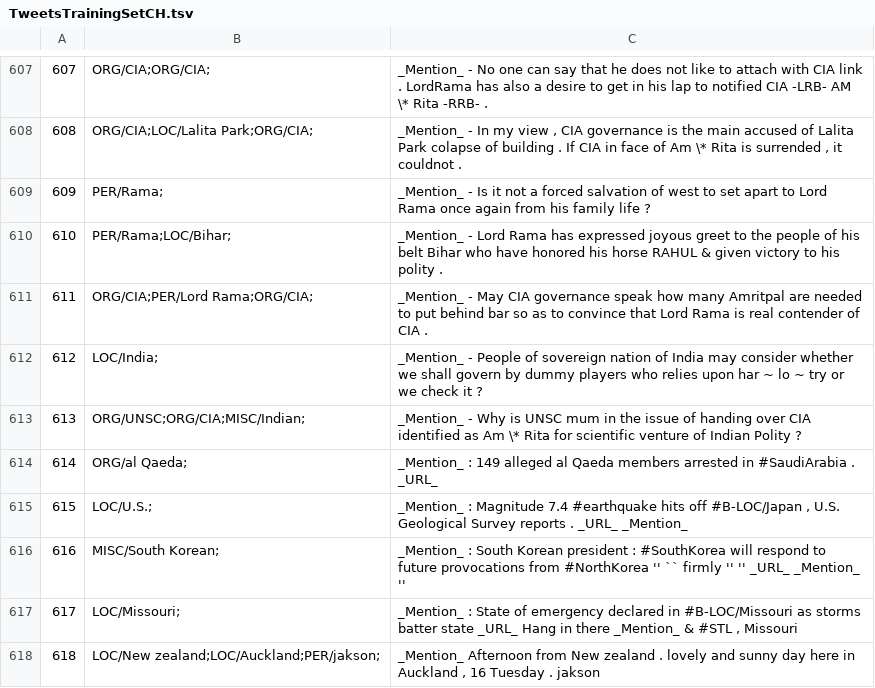
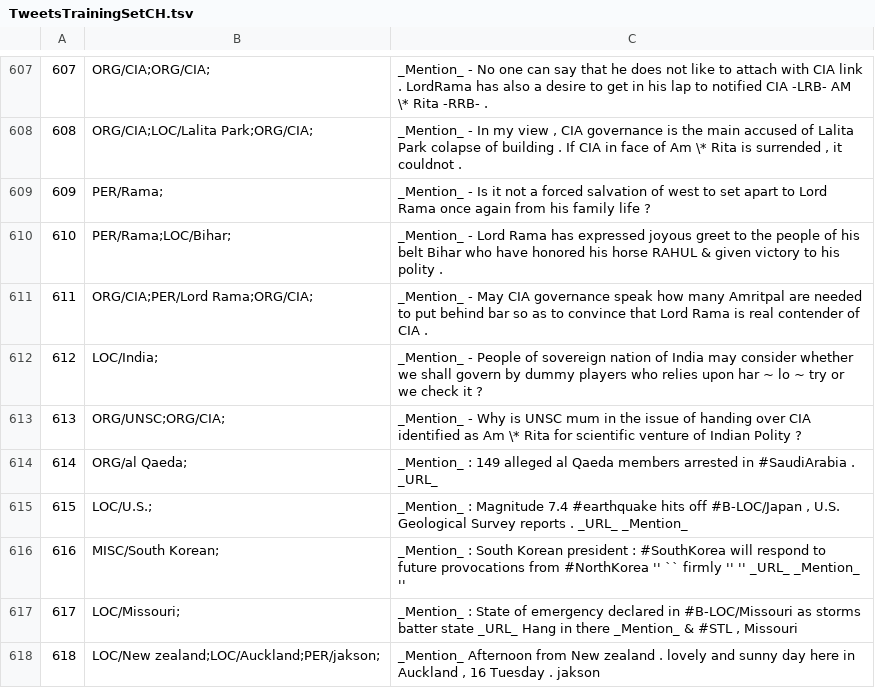
Before and after one commit to ampaeli/msm2013challengeTest, a TSV file: TweetsTrainingSetCH.tsv, drawn as a sheet; only a part is shown, gaps mark what is left out.

Commit message:
613	ORG/UNSC;ORG/CIA;	_Mention_ - Why is UNSC mum in the issue of handing over CIA identified as Am \* Rita for scientific venture of Indian Polity ? ~removed Indian

```diff
--- a/TweetsTrainingSetCH.tsv
+++ b/TweetsTrainingSetCH.tsv
@@ -612,3 +612,3 @@
 612	LOC/India;	_Mention_ - People of sovereign nation of India may consider whether we shall govern by dummy players who relies upon har ~ lo ~ try or we check it ?
-613	ORG/UNSC;ORG/CIA;MISC/Indian;	_Mention_ - Why is UNSC mum in the issue of handing over CIA identified as Am \* Rita for scientific venture of Indian Polity ?
+613	ORG/UNSC;ORG/CIA;	_Mention_ - Why is UNSC mum in the issue of handing over CIA identified as Am \* Rita for scientific venture of Indian Polity ?
 614	ORG/al Qaeda;	_Mention_ : 149 alleged al Qaeda members arrested in #SaudiArabia . _URL_
```
